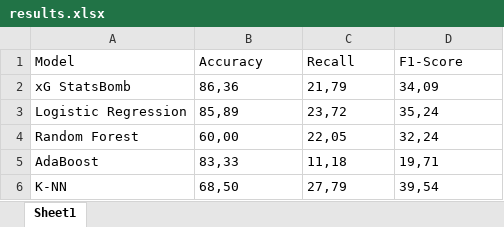
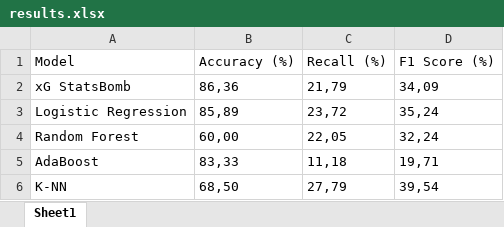
Before and after one commit to oriolgarrobe/Sports-Analytics, an Excel workbook: data/results.xlsx, sheet Sheet1, drawn as a sheet; values as stored, in another font and other column widths than the file's, no borders; the diff names each change by its address in the sheet, - before the commit and + after, or states it on an @@ line.

```diff
--- a/data/results.xlsx (sheet Sheet1)
+++ b/data/results.xlsx (sheet Sheet1)
-B1: Accuracy
+B1: Accuracy (%)
-C1: Recall
+C1: Recall (%)
-D1: F1-Score
+D1: F1 Score (%)
```
Also changed, not shown: data/variables.xlsx, 3 other files.
